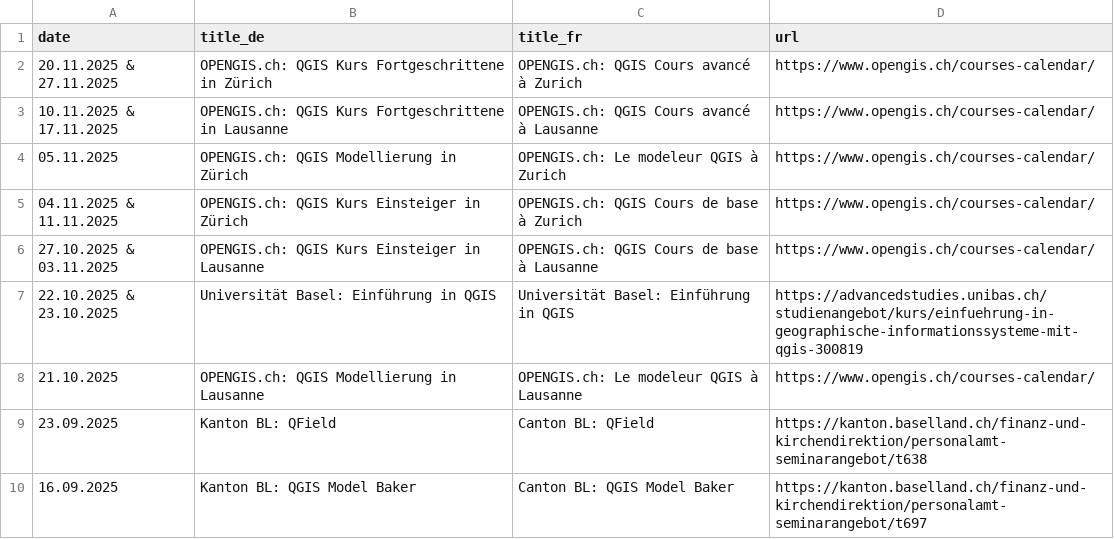
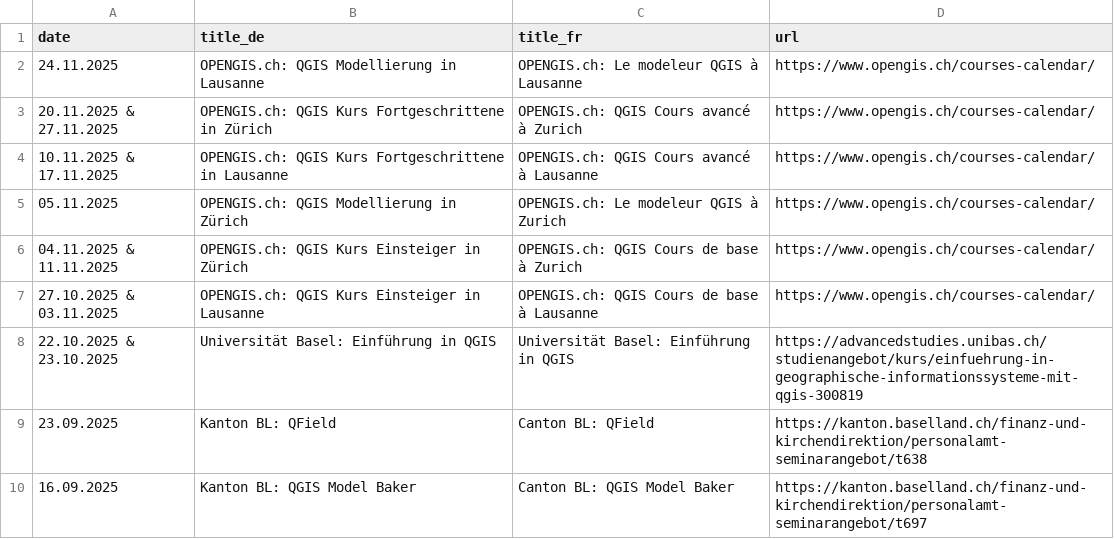
Before and after one commit to qgis-ch/qgis-ch-website, a CSV file: _data/kurse-cours.csv, drawn as a sheet; only a part is shown.

Commit message:
Update kurse-cours.csv

```diff
--- a/_data/kurse-cours.csv
+++ b/_data/kurse-cours.csv
@@ -1,2 +1,3 @@
 date,title_de,title_fr,url
+24.11.2025, OPENGIS.ch: QGIS Modellierung in Lausanne, OPENGIS.ch: Le modeleur QGIS à Lausanne, https://www.opengis.ch/courses-calendar/
 20.11.2025 & 27.11.2025, OPENGIS.ch: QGIS Kurs Fortgeschrittene in Zürich, OPENGIS.ch: QGIS Cours avancé à Zurich, https://www.opengis.ch/courses-calendar/
@@ -7,3 +8,2 @@ date,title_de,title_fr,url
 22.10.2025 & 23.10.2025, Universität Basel: Einführung in QGIS, Universität Basel: Einführung in QGIS, https://advancedstudies.unibas.ch/studienangebot/kurs/einfuehrung-in-geographische-informationssysteme-mit-qgis-300819
-21.10.2025, OPENGIS.ch: QGIS Modellierung in Lausanne, OPENGIS.ch: Le modeleur QGIS à Lausanne, https://www.opengis.ch/courses-calendar/
 23.09.2025, Kanton BL: QField, Canton BL: QField, https://kanton.baselland.ch/finanz-und-kirchendirektion/personalamt-seminarangebot/t638
```
